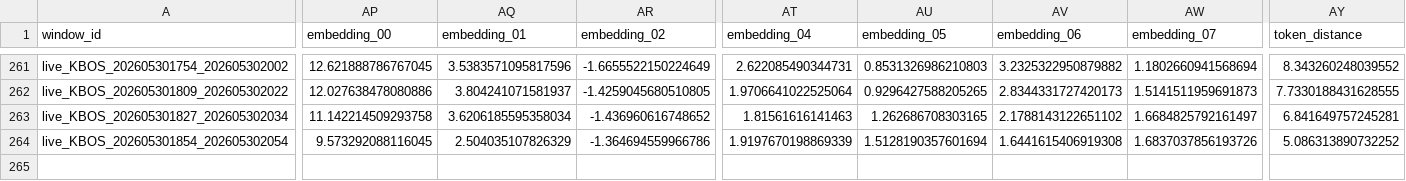
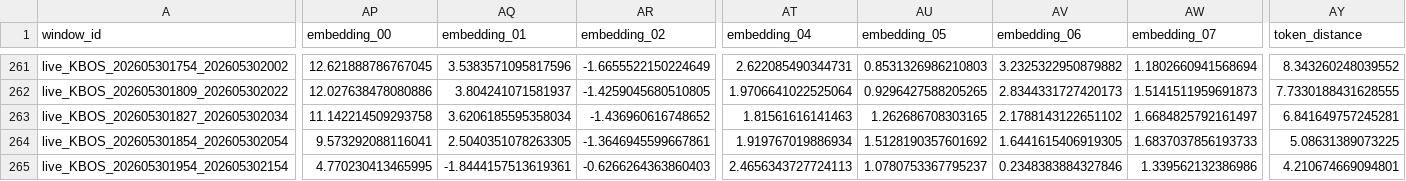
Before and after one commit to nayanananto/wind_live_hitl, a CSV file: data/live/semantic_states/KBOS_live_semantic_history.csv, drawn as a sheet; only a part is shown, gaps mark what is left out; rows hold the shown columns only; the diff names each change by its address in the sheet, - before the commit and + after, or states it on an @@ line.

```diff
--- a/data/live/semantic_states/KBOS_live_semantic_history.csv
+++ b/data/live/semantic_states/KBOS_live_semantic_history.csv
-AP264 (embedding_00): 9.573292088116045
+AP264 (embedding_00): 9.573292088116041
-AQ264 (embedding_01): 2.504035107826329
+AQ264 (embedding_01): 2.5040351078263305
-AR264 (embedding_02): -1.364694559966786
+AR264 (embedding_02): -1.3646945599667861
-AT264 (embedding_04): 1.9197670198869339
+AT264 (embedding_04): 1.919767019886934
-AU264 (embedding_05): 1.5128190357601694
+AU264 (embedding_05): 1.5128190357601692
-AV264 (embedding_06): 1.6441615406919308
+AV264 (embedding_06): 1.6441615406919305
-AW264 (embedding_07): 1.6837037856193726
+AW264 (embedding_07): 1.6837037856193733
-AY264 (token_distance): 5.086313890732252
+AY264 (token_distance): 5.08631389073225
+row 265: live_KBOS_202605301954_202605302154 | 4.770230413465995 | -1.8444157513619361 | -0.6266264363860403 | 2.4656343727724113 | 1.0780753367795237 | 0.2348383884327846 | 1.339562132386986 | 4.210674669094801
```
Also changed, not shown: data/live/aviationweather_metar/KBOS/metar_live.csv, data/live/semantic_states/KBOS_live_semantic_state.csv, 2 other files.
